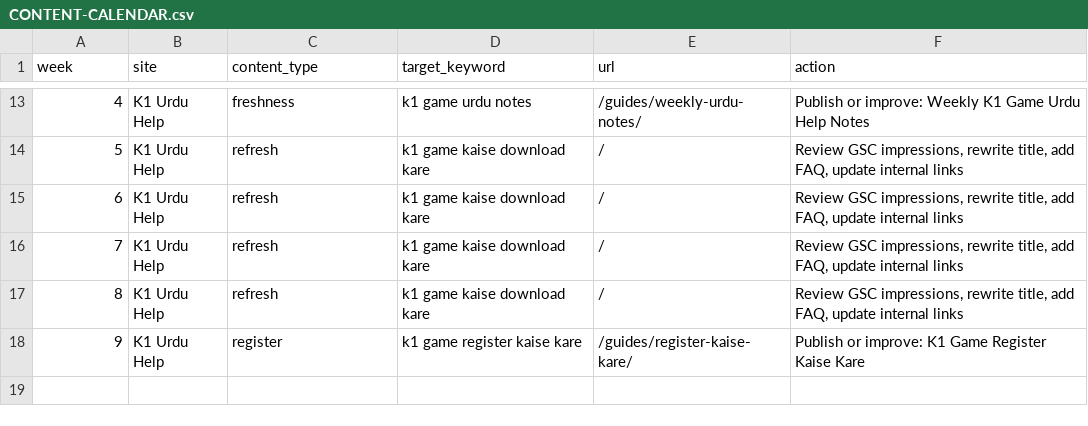
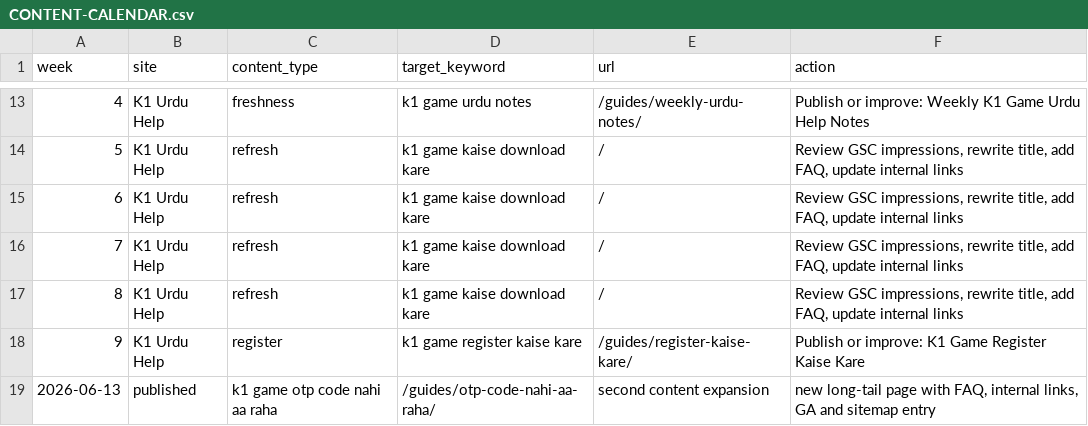
Before and after one commit to alexgkbet888-web/k1gamehubpk.com, a CSV file: CONTENT-CALENDAR.csv, drawn as a sheet; only a part is shown, gaps mark what is left out; the diff names each change by its address in the sheet, - before the commit and + after, or states it on an @@ line.

Commit message:
Add second SEO content expansion page

```diff
--- a/CONTENT-CALENDAR.csv
+++ b/CONTENT-CALENDAR.csv
+row 19: 2026-06-13 | published | k1 game otp code nahi aa raha | /guides/otp-code-nahi-aa-raha/ | second content expansion | new long-tail page with FAQ, internal links, GA and sitemap entry
```
Also changed, not shown: 4 other files.
